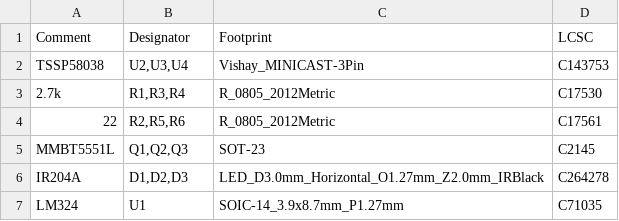
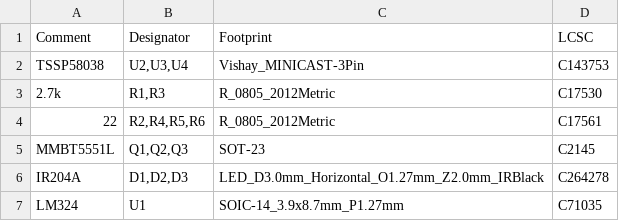
Before and after one commit to zwivhuyandou23/EEE3088F_2024_MICROMOUSE, a CSV file: Design/Sensing/sensor/kicad_simulations/sensor/jlcpcb/production_files/BOM-sensor.csv, drawn as a sheet.

```diff
--- a/Design/Sensing/sensor/kicad_simulations/sensor/jlcpcb/production_files/BOM-sensor.csv
+++ b/Design/Sensing/sensor/kicad_simulations/sensor/jlcpcb/production_files/BOM-sensor.csv
@@ -2,4 +2,4 @@ Comment,Designator,Footprint,LCSC
 TSSP58038,"U2,U3,U4",Vishay_MINICAST-3Pin,C143753
-2.7k,"R1,R3,R4",R_0805_2012Metric,C17530
-22,"R2,R5,R6",R_0805_2012Metric,C17561
+2.7k,"R1,R3",R_0805_2012Metric,C17530
+22,"R2,R4,R5,R6",R_0805_2012Metric,C17561
 MMBT5551L,"Q1,Q2,Q3",SOT-23,C2145
```
Also changed, not shown: Design/Sensing/sensor/kicad_simulations/sensor/jlcpcb/production_files/CPL-sensor.csv, 20 other files.
